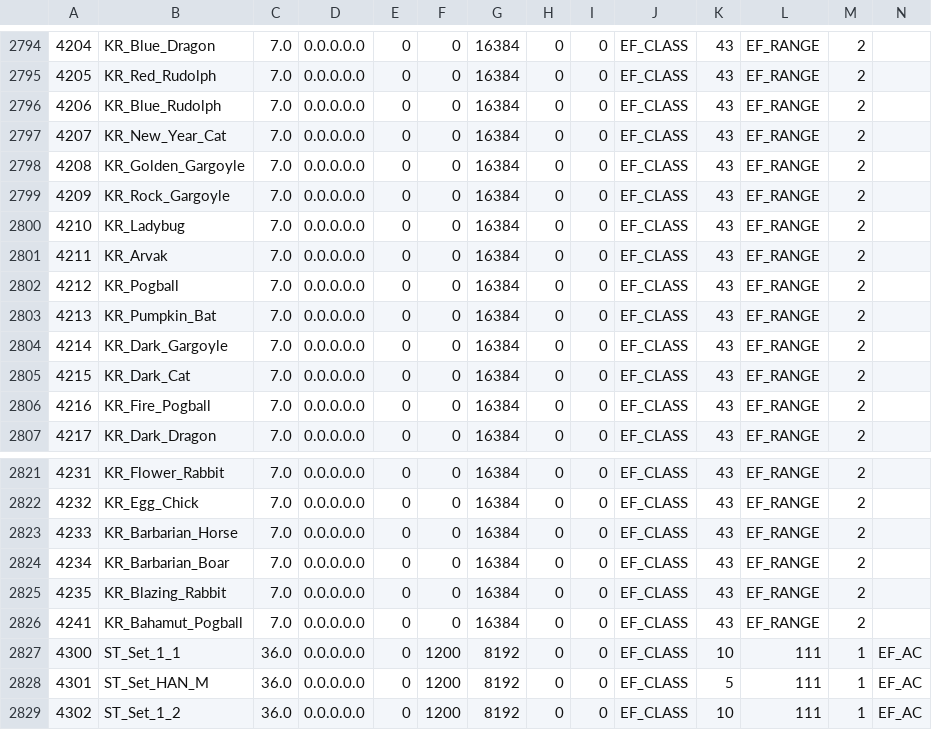
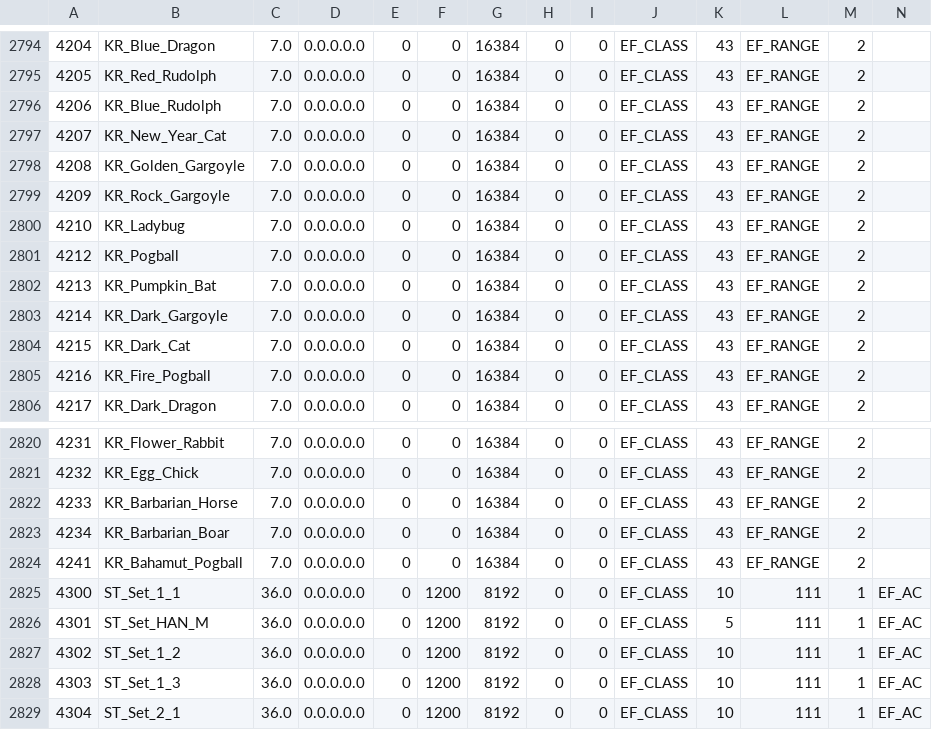
Before and after one commit to felipeletsgo/wyd748, a CSV file: data/itemlist.csv, drawn as a sheet; only a part is shown, gaps mark what is left out; the shorter side is filled out with more unchanged rows; rows hold the shown columns only; the diff names each change by its address in the sheet, - before the commit and + after, or states it on an @@ line.

```diff
--- a/data/itemlist.csv
+++ b/data/itemlist.csv
-row 2801: 4211 | KR_Arvak | 7.0 | 0.0.0.0.0 | 0 | 0 | 16384 | 0 | 0 | EF_CLASS | 43 | EF_RANGE | 2
-row 2825: 4235 | KR_Blazing_Rabbit | 7.0 | 0.0.0.0.0 | 0 | 0 | 16384 | 0 | 0 | EF_CLASS | 43 | EF_RANGE | 2
```
Also changed, not shown: data/Itemname.csv, 25 other files.
